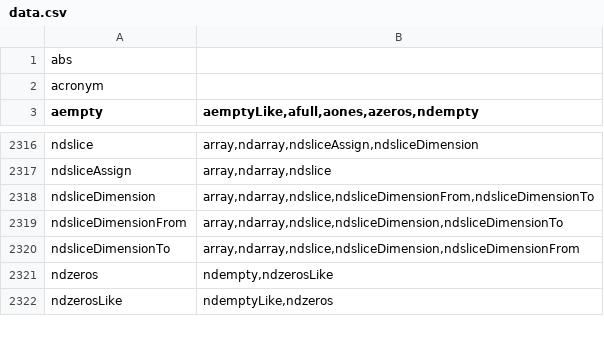
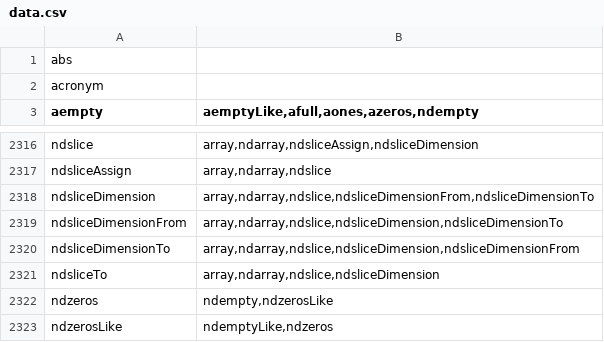
Before and after one commit to stdlib-js/namespace-alias2related, a CSV file: data/data.csv, drawn as a sheet; only a part is shown, gaps mark what is left out.

```diff
--- a/data/data.csv
+++ b/data/data.csv
@@ -2320,2 +2320,3 @@ ndsliceDimensionFrom,"array,ndarray,ndslice,ndsliceDimension,ndsliceDimensionTo"
 ndsliceDimensionTo,"array,ndarray,ndslice,ndsliceDimension,ndsliceDimensionFrom"
+ndsliceTo,"array,ndarray,ndslice,ndsliceDimension"
 ndzeros,"ndempty,ndzerosLike"
```
Also changed, not shown: 4 other files.
